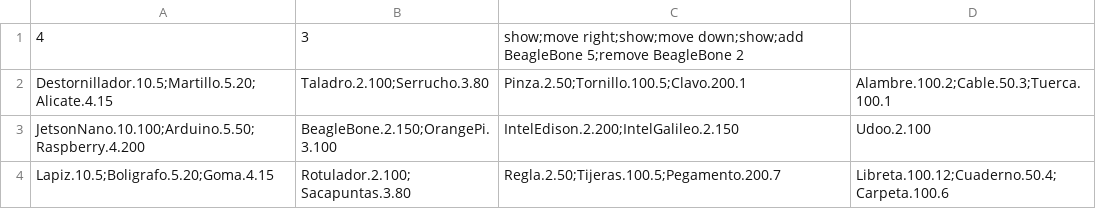
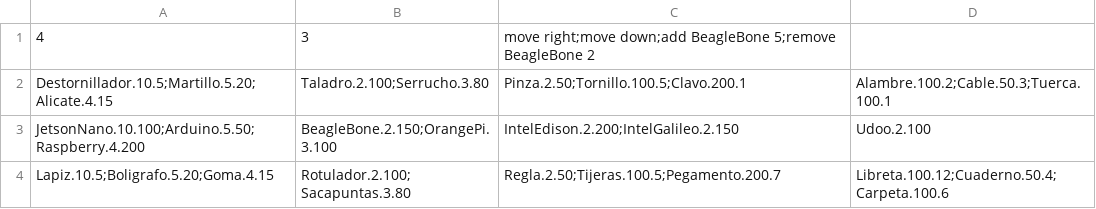
Before and after one commit to IvanRomero03/almacen-funcional-rotatorio, a CSV file: SP2/data.csv, drawn as a sheet.

```diff
--- a/SP2/data.csv
+++ b/SP2/data.csv
@@ -1,2 +1,2 @@
-4,3,show;move right;show;move down;show;add BeagleBone 5;remove BeagleBone 2
+4,3,move right;move down;add BeagleBone 5;remove BeagleBone 2
 Destornillador.10.5;Martillo.5.20;Alicate.4.15,Taladro.2.100;Serrucho.3.80,Pinza.2.50;Tornillo.100.5;Clavo.200.1,Alambre.100.2;Cable.50.3;Tuerca.100.1
```
Also changed, not shown: 1 other file.
